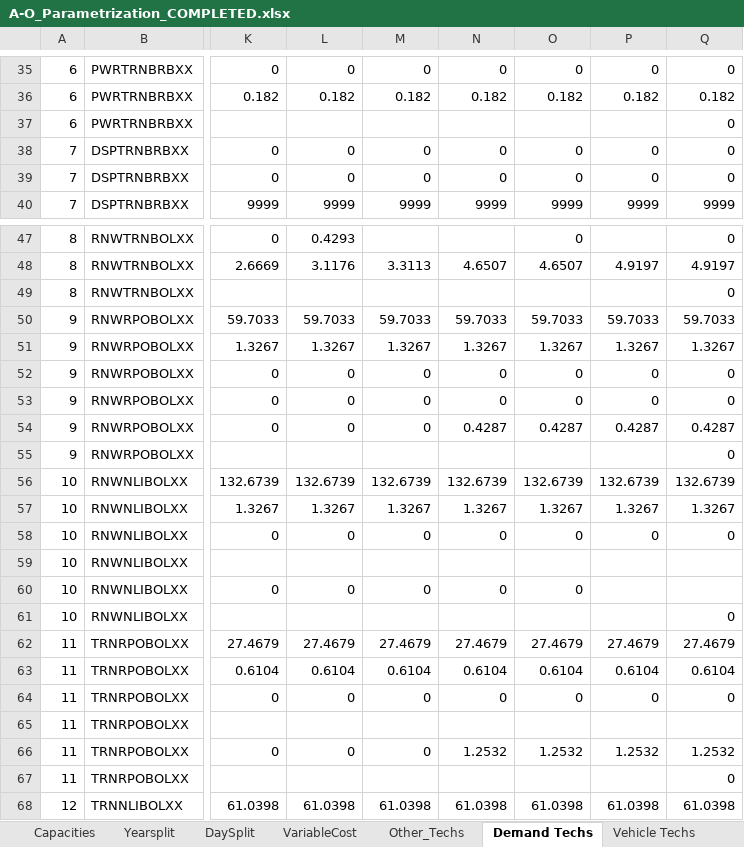
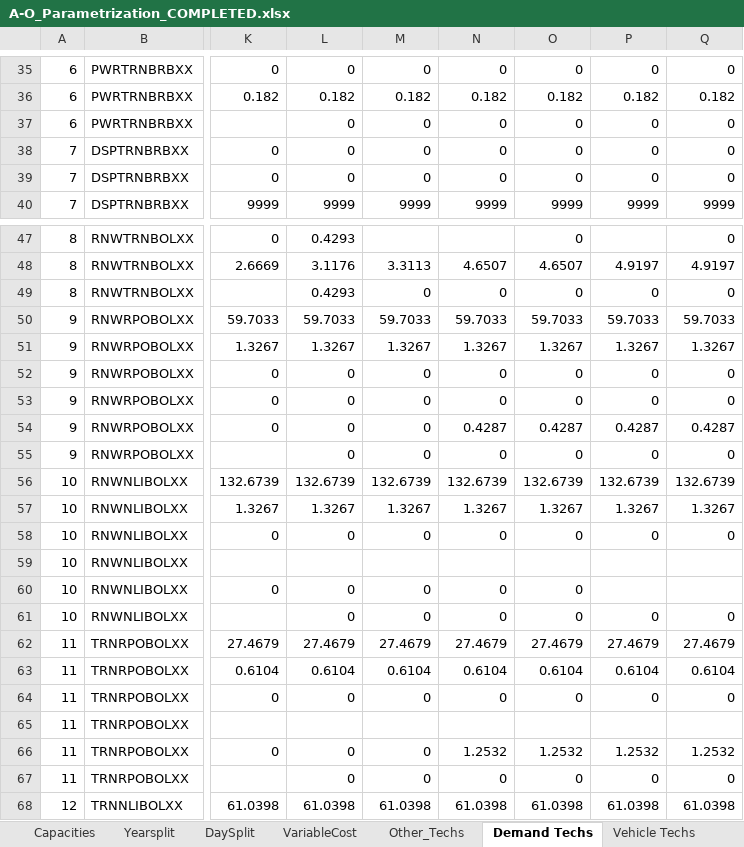
Before and after one commit to Climate-Lead-Group/relac_tx, an Excel workbook: t1_confection/A1_Outputs/A1_Outputs_INV/A-O_Parametrization_COMPLETED.xlsx, sheet Demand Techs, drawn as a sheet; only a part is shown, gaps mark what is left out; values as stored, in another font and other column widths than the file's, no borders; the diff covers the shown part only; the diff names each change by its address in the sheet, - before the commit and + after, or states it on an @@ line.

```diff
--- a/t1_confection/A1_Outputs/A1_Outputs_INV/A-O_Parametrization_COMPLETED.xlsx (sheet Demand Techs)
+++ b/t1_confection/A1_Outputs/A1_Outputs_INV/A-O_Parametrization_COMPLETED.xlsx (sheet Demand Techs)
-L37: (empty)
+L37: 0
-M37: (empty)
+M37: 0
-N37: (empty)
+N37: 0
-O37: (empty)
+O37: 0
-P37: (empty)
+P37: 0
-L49: (empty)
+L49: 0.4293
-M49: (empty)
+M49: 0
-N49: (empty)
+N49: 0
-O49: (empty)
+O49: 0
-P49: (empty)
+P49: 0
-L55: (empty)
+L55: 0
-M55: (empty)
+M55: 0
-N55: (empty)
+N55: 0
-O55: (empty)
+O55: 0
-P55: (empty)
+P55: 0
-L61: (empty)
+L61: 0
-M61: (empty)
+M61: 0
-N61: (empty)
+N61: 0
-O61: (empty)
+O61: 0
-P61: (empty)
+P61: 0
-L67: (empty)
+L67: 0
-M67: (empty)
+M67: 0
-N67: (empty)
+N67: 0
-O67: (empty)
+O67: 0
-P67: (empty)
+P67: 0
```
Also changed, not shown: 545 edited cells elsewhere in this sheet, t1_confection/A1_Outputs/A1_Outputs_BAU/A-O_Parametrization.xlsx, t1_confection/A1_Outputs/A1_Outputs_INV/A-O_AR_Projections_COMPLETED.xlsx, 12 other files.
